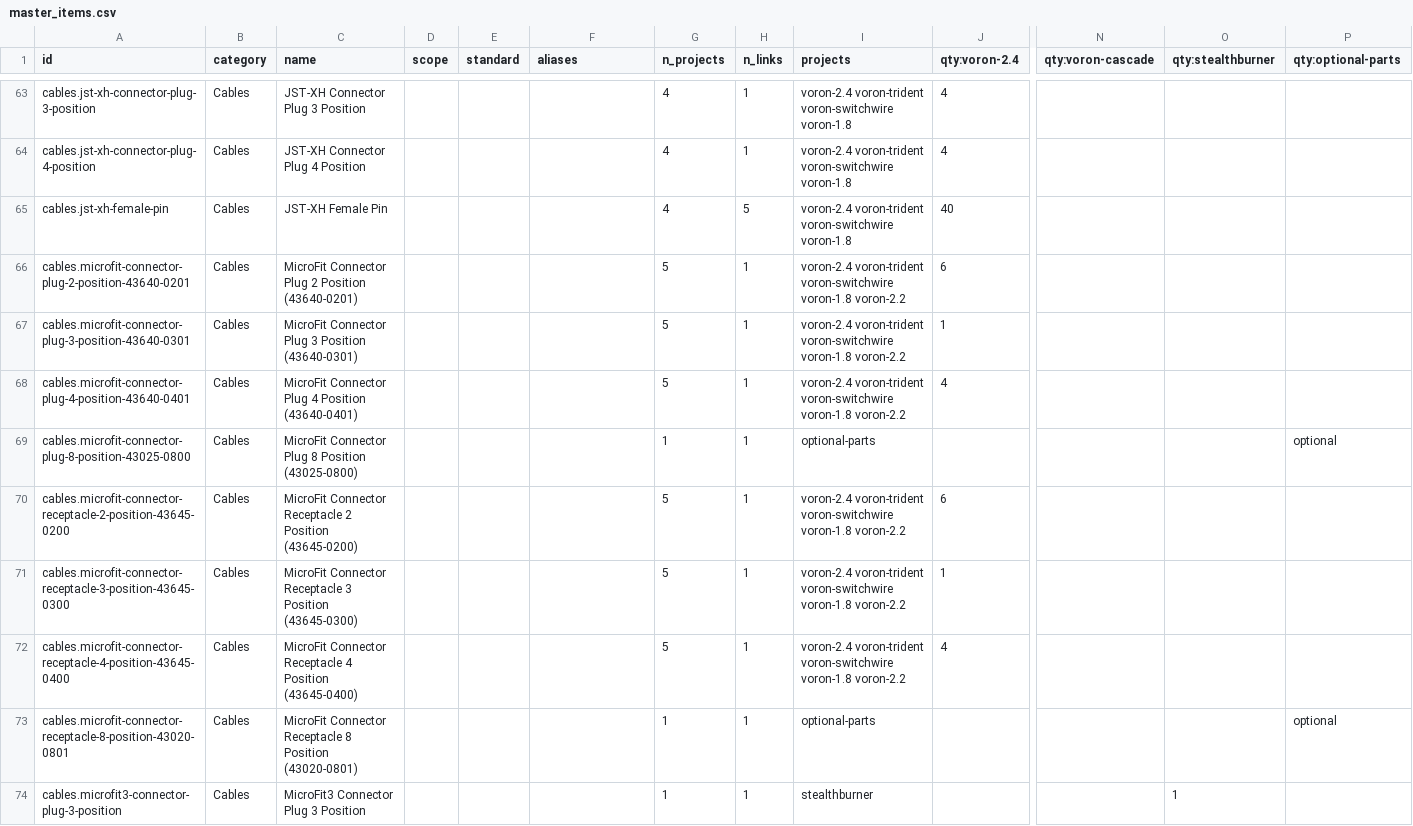
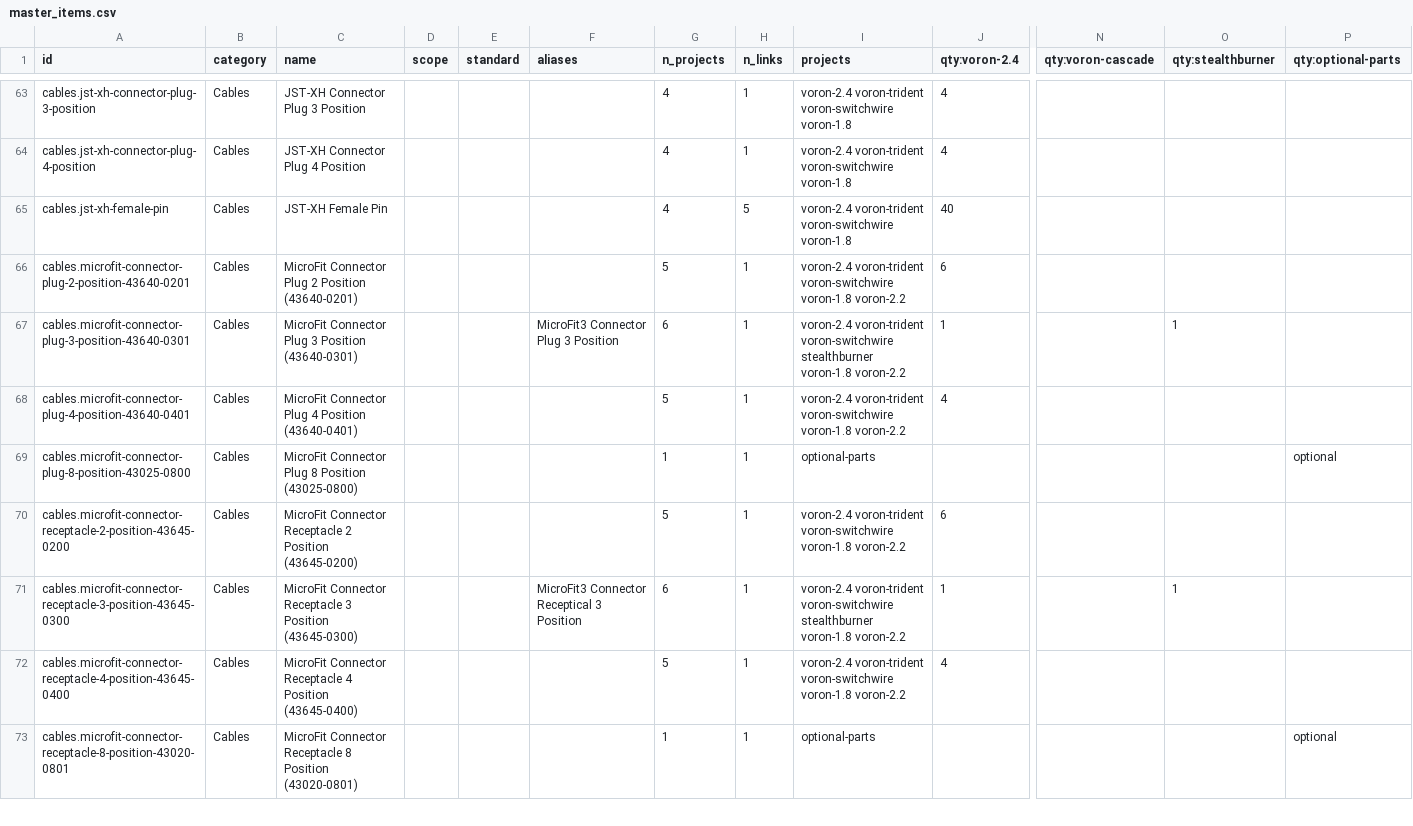
Before and after one commit to robertsamples/voron-sourcing-guide, a CSV file: data/master_items.csv, drawn as a sheet; only a part is shown, gaps mark what is left out; rows hold the shown columns only; the diff covers the shown part only; the diff names each change by its address in the sheet, - before the commit and + after, or states it on an @@ line.

```diff
--- a/data/master_items.csv
+++ b/data/master_items.csv
-F67 (aliases): (empty)
+F67 (aliases): MicroFit3 Connector Plug 3 Position
-G67 (n_projects): 5
+G67 (n_projects): 6
-I67 (projects): …voron-trident voron-switchwire voron-1.8 voron-2.2
+I67 (projects): …voron-trident voron-switchwire stealthburner voron-1.8 voron-2.2
-O67 (qty:stealthburner): (empty)
+O67 (qty:stealthburner): 1
-F71 (aliases): (empty)
+F71 (aliases): MicroFit3 Connector Receptical 3 Position
-G71 (n_projects): 5
+G71 (n_projects): 6
-I71 (projects): …voron-trident voron-switchwire voron-1.8 voron-2.2
+I71 (projects): …voron-trident voron-switchwire stealthburner voron-1.8 voron-2.2
-O71 (qty:stealthburner): (empty)
+O71 (qty:stealthburner): 1
-row 74: cables.microfit3-connector-plug-3-position | Cables | MicroFit3 Connector Plug 3 Position |  |  |  | 1 | 1 | stealthburner |  |  | 1
```
Also changed, not shown: 7 removed rows and 25 edited cells elsewhere in this file, data/master_links.csv, data/review_conflicts.csv, 12 other files.
